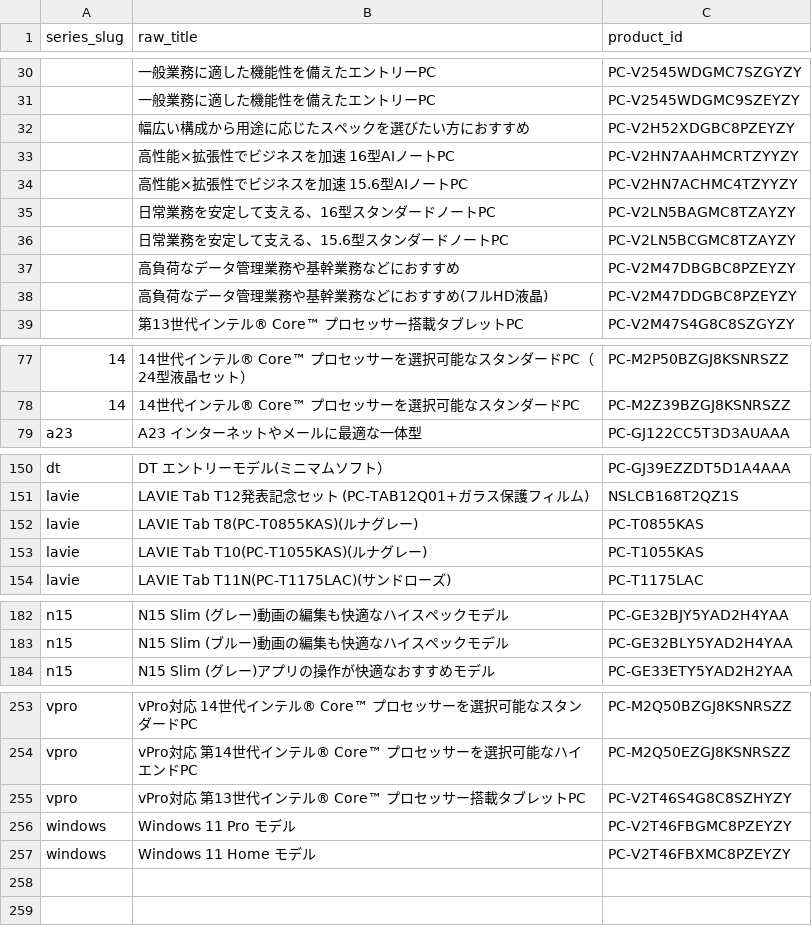
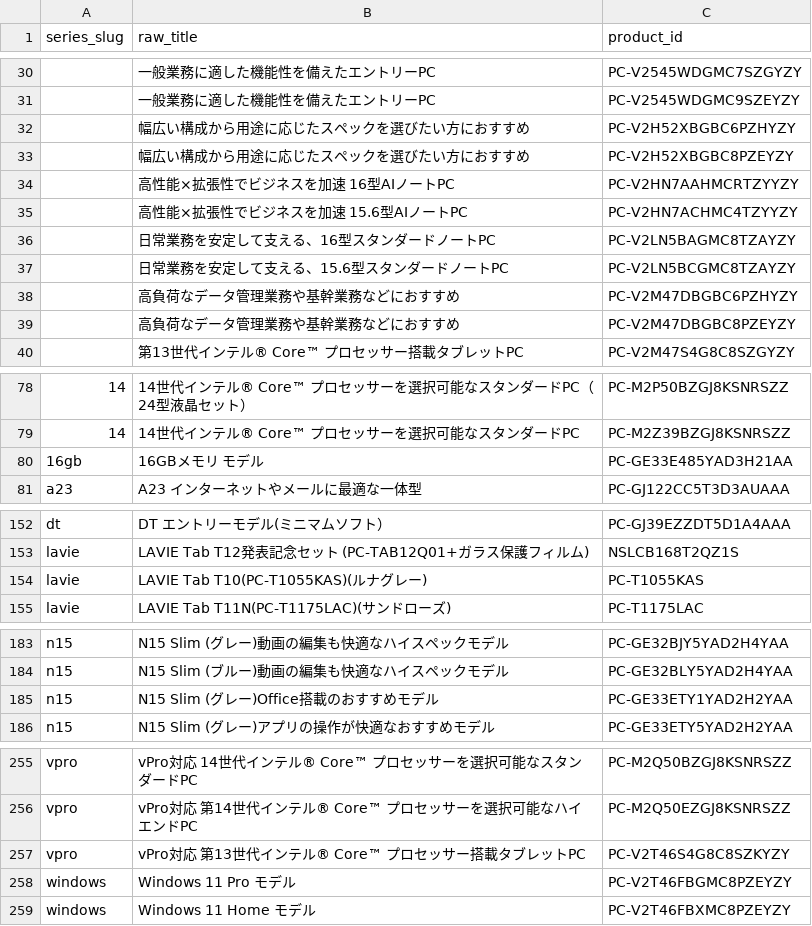
Before and after one commit to bicstation/shin-vps, a TSV file: django/acquisition/sources/runtime/lavie/series.tsv, drawn as a sheet; only a part is shown, gaps mark what is left out.

```diff
--- a/django/acquisition/sources/runtime/lavie/series.tsv
+++ b/django/acquisition/sources/runtime/lavie/series.tsv
@@ -31,3 +31,4 @@ series_slug	raw_title	product_id
 	一般業務に適した機能性を備えたエントリーPC	PC-V2545WDGMC9SZEYZY
-	幅広い構成から用途に応じたスペックを選びたい方におすすめ	PC-V2H52XDGBC8PZEYZY
+	幅広い構成から用途に応じたスペックを選びたい方におすすめ	PC-V2H52XBGBC6PZHYZY
+	幅広い構成から用途に応じたスペックを選びたい方におすすめ	PC-V2H52XBGBC8PZEYZY
 	高性能×拡張性でビジネスを加速 16型AIノートPC	PC-V2HN7AAHMCRTZYYZY
@@ -36,4 +37,4 @@ series_slug	raw_title	product_id
 	日常業務を安定して支える、15.6型スタンダードノートPC	PC-V2LN5BCGMC8TZAYZY
+	高負荷なデータ管理業務や基幹業務などにおすすめ	PC-V2M47DBGBC6PZHYZY
 	高負荷なデータ管理業務や基幹業務などにおすすめ	PC-V2M47DBGBC8PZEYZY
-	高負荷なデータ管理業務や基幹業務などにおすすめ(フルHD液晶)	PC-V2M47DDGBC8PZEYZY
 	第13世代インテル® Core™ プロセッサー搭載タブレットPC	PC-V2M47S4G8C8SZGYZY
@@ -78,2 +79,3 @@ series_slug	raw_title	product_id
 14	14世代インテル® Core™ プロセッサーを選択可能なスタンダードPC	PC-M2Z39BZGJ8KSNRSZZ
+16gb	16GBメモリ モデル	PC-GE33E485YAD3H21AA
 a23	A23 インターネットやメールに最適な一体型	PC-GJ122CC5T3D3AUAAA
@@ -151,3 +153,2 @@ dt	DT エントリーモデル(ミニマムソフト）	PC-GJ39EZZDT5D1A4AAA
 lavie	LAVIE Tab T12発表記念セット (PC-TAB12Q01+ガラス保護フィルム)	NSLCB168T2QZ1S
-lavie	LAVIE Tab T8(PC-T0855KAS)(ルナグレー)	PC-T0855KAS
 lavie	LAVIE Tab T10(PC-T1055KAS)(ルナグレー)	PC-T1055KAS
@@ -183,2 +184,3 @@ n15	N15 Slim (グレー)動画の編集も快適なハイスペックモデル	P
 n15	N15 Slim (ブルー)動画の編集も快適なハイスペックモデル	PC-GE32BLY5YAD2H4YAA
+n15	N15 Slim (グレー)Office搭載のおすすめモデル	PC-GE33ETY1YAD2H2YAA
 n15	N15 Slim (グレー)アプリの操作が快適なおすすめモデル	PC-GE33ETY5YAD2H2YAA
@@ -254,3 +256,3 @@ vpro	vPro対応 14世代インテル® Core™ プロセッサーを選択可能
 vpro	vPro対応 第14世代インテル® Core™ プロセッサーを選択可能なハイエンドPC	PC-M2Q50EZGJ8KSNRSZZ
-vpro	vPro対応 第13世代インテル® Core™ プロセッサー搭載タブレットPC	PC-V2T46S4G8C8SZHYZY
+vpro	vPro対応 第13世代インテル® Core™ プロセッサー搭載タブレットPC	PC-V2T46S4G8C8SZKYZY
 windows	Windows 11 Pro モデル	PC-V2T46FBGMC8PZEYZY
```
Also changed, not shown: django/acquisition/sources/runtime/geekom/product_list.tsv, django/acquisition/sources/runtime/lavie/cards.tsv, 1 other file.
